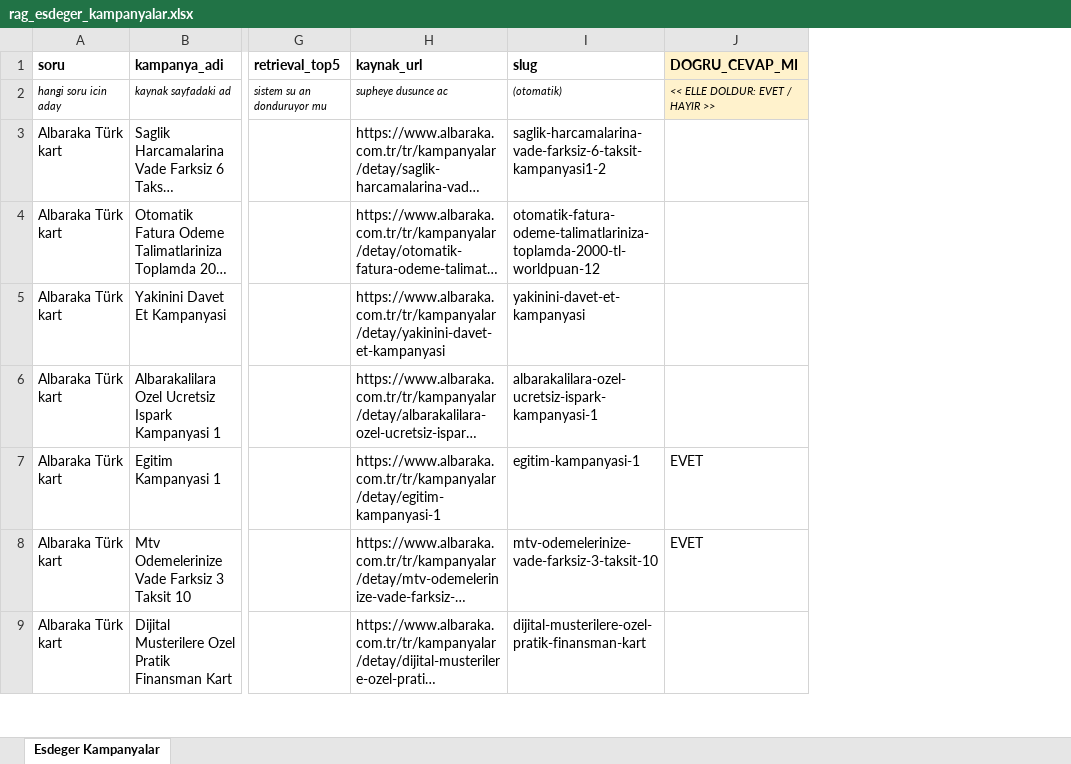
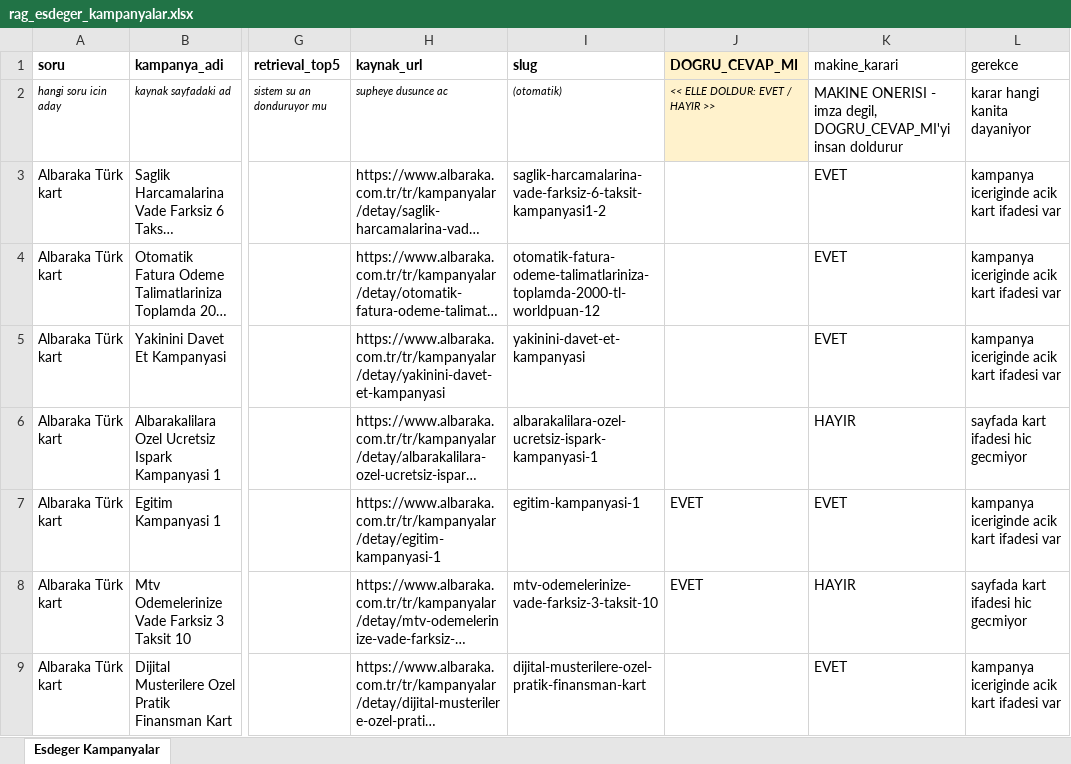
Before and after one commit to Sara-Toptamur36/katilim-ai, an Excel workbook: gold_dataset/rag_esdeger_kampanyalar.xlsx, sheet Esdeger Kampanyalar, drawn as a sheet; only a part is shown, gaps mark what is left out; long unchanged cells end in …; values as stored, in another font and other column widths than the file's, no borders; the diff names each change by its address in the sheet, - before the commit and + after, or states it on an @@ line.

Commit message:
esdeger kampanyalar icin makine karari onerisi: gerekceli, imzasiz, onay sutununa dokunmuyor

```diff
--- a/gold_dataset/rag_esdeger_kampanyalar.xlsx (sheet Esdeger Kampanyalar)
+++ b/gold_dataset/rag_esdeger_kampanyalar.xlsx (sheet Esdeger Kampanyalar)
+column K (makine_karari), rows 2-9: MAKINE ONERISI - imza degil, DOGRU_CEVAP_MI'yi insan doldurur | EVET | EVET | EVET | HAYIR | EVET | HAYIR | EVET
+column L (gerekce), rows 2-9: karar hangi kanita dayaniyor | kampanya iceriginde acik kart ifadesi var | kampanya iceriginde acik kart ifadesi var | kampanya iceriginde acik kart ifadesi var | sayfada kart ifadesi hic gecmiyor | kampanya iceriginde acik kart ifadesi var | sayfada kart ifadesi hic gecmiyor | kampanya iceriginde acik kart ifadesi var
```
Also changed, not shown: 1 other file.
